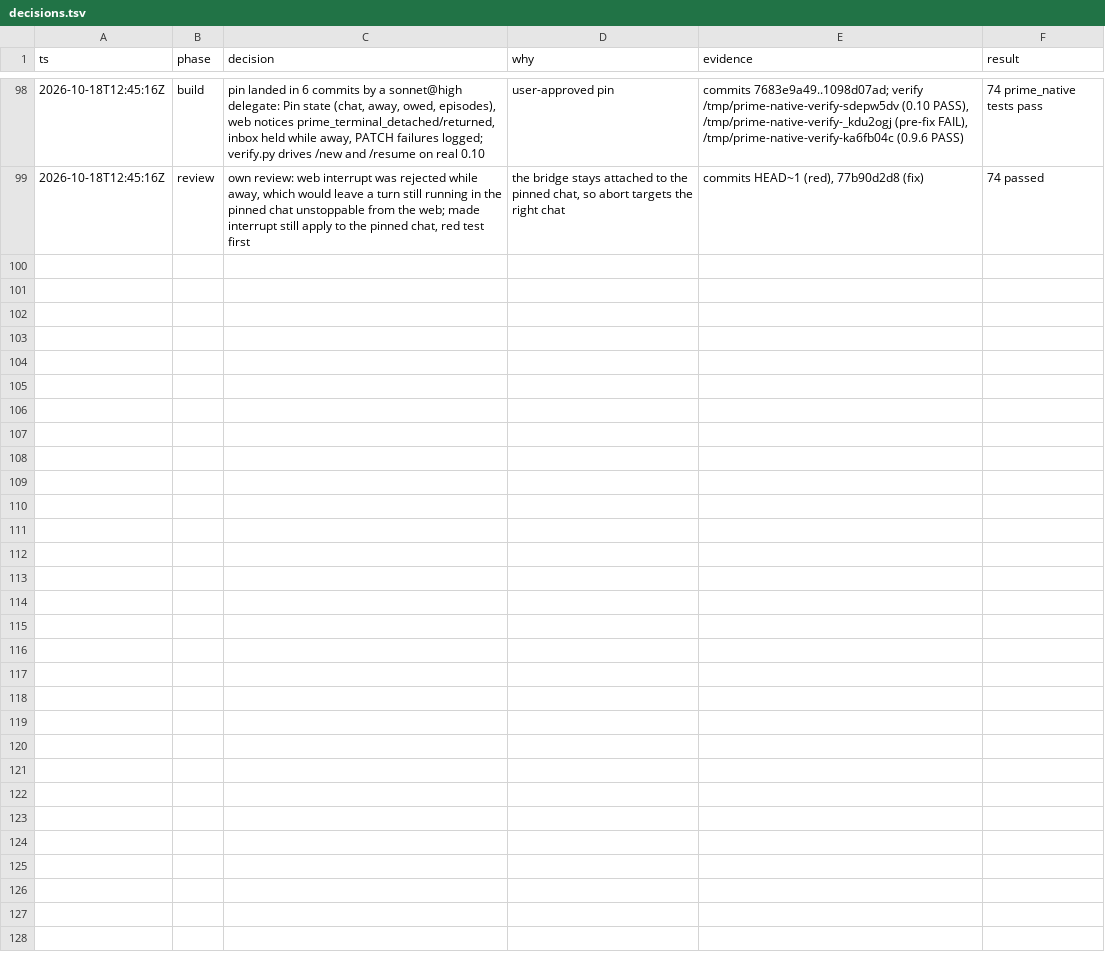
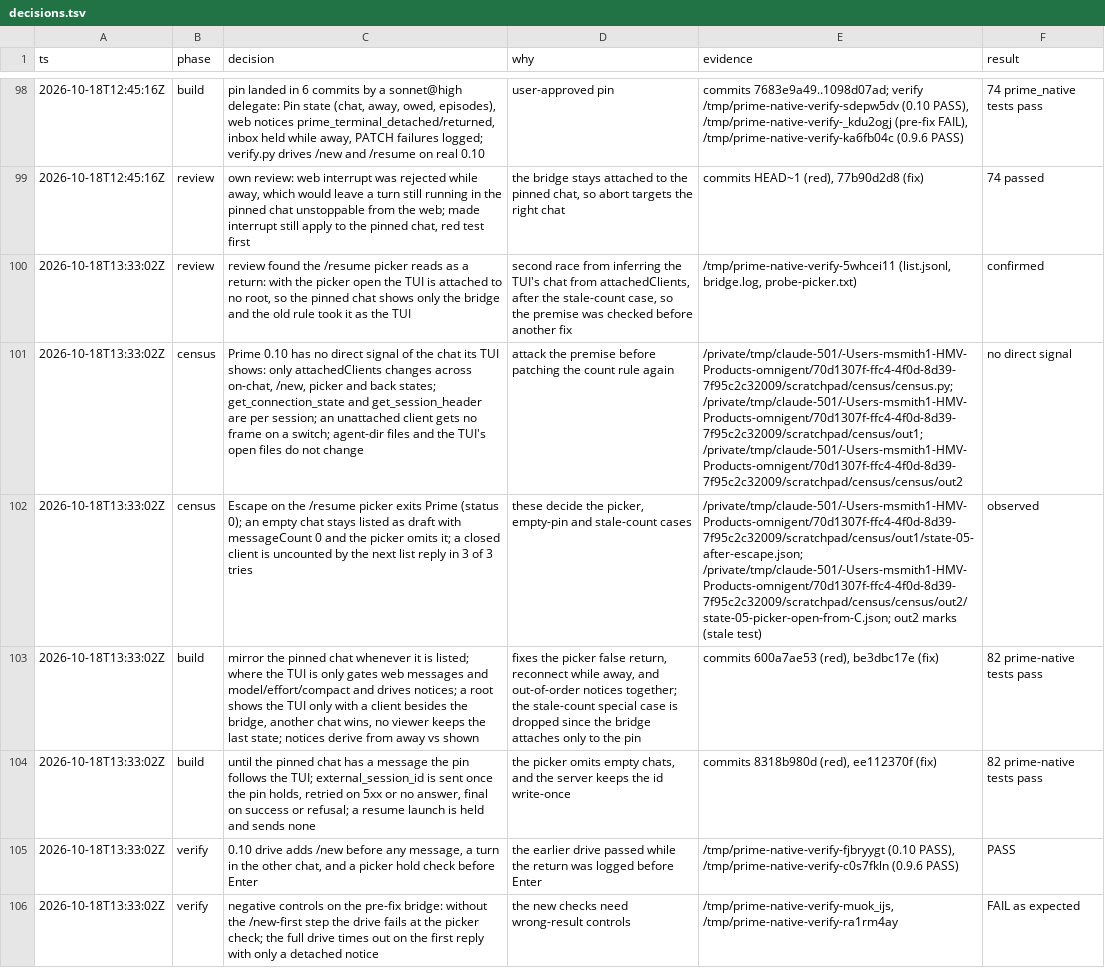
Before and after one commit to mdsmithaustin/omnigent, a TSV file: designs/prime-010-bridge/decisions.tsv, drawn as a sheet; only a part is shown, gaps mark what is left out; the diff names each change by its address in the sheet, - before the commit and + after, or states it on an @@ line.

Commit message:
docs(prime-native): document the pin's positive-evidence rule, the empty-chat follow, and the census
Prime 0.10 exposes no per-client signal of the TUI's chat; attachedClients is
the only one. The design now records that census, the picker and empty-chat
facts it found, and the rules built on them: mirror the pinned chat whenever
it is listed, read the TUI's location only from a client besides the bridge,
let an empty pin follow the TUI, and record external_session_id once the pin
holds. The user guide and the verify skill describe the same behavior.

```diff
--- a/designs/prime-010-bridge/decisions.tsv
+++ b/designs/prime-010-bridge/decisions.tsv
+row 100: 2026-10-18T13:33:02Z | review | review found the /resume picker reads as a return: with the picker open the TUI is attached to no root, so the pinned chat shows only the bridge and the old rule took it as the TUI | second race from inferring the TUI's chat from attachedClients, after the stale-count case, so the premise was checked before another fix | /tmp/prime-native-verify-5whcei11 (list.jsonl, bridge.log, probe-picker.txt) | confirmed
+row 101: 2026-10-18T13:33:02Z | census | Prime 0.10 has no direct signal of the chat its TUI shows: only attachedClients changes across on-chat, /new, picker and back states; get_connection_state and get_session_header are per session; an unattached client gets no frame on a switch; agent-dir files and the TUI's open files do not change | attack the premise before patching the count rule again | /private/tmp/claude-501/-Users-msmith1-HMV-Products-omnigent/70d1307f-ffc4-4f0d-8d39-7f95c2c32009/scratchpad/census/census.py; /private/tmp/claude-501/-Users-msmith1-HMV-Products-omnigent/70d1307f-ffc4-4f0d-8d39-7f95c2c32009/scratchpad/census/out1; /private/tmp/claude-501/-Users-msmith1-HMV-Products-omnigent/70d1307f-ffc4-4f0d-8d39-7f95c2c32009/scratchpad/census/census/out2 | no direct signal
+row 102: 2026-10-18T13:33:02Z | census | Escape on the /resume picker exits Prime (status 0); an empty chat stays listed as draft with messageCount 0 and the picker omits it; a closed client is uncounted by the next list reply in 3 of 3 tries | these decide the picker, empty-pin and stale-count cases | /private/tmp/claude-501/-Users-msmith1-HMV-Products-omnigent/70d1307f-ffc4-4f0d-8d39-7f95c2c32009/scratchpad/census/out1/state-05-after-escape.json; /private/tmp/claude-501/-Users-msmith1-HMV-Products-omnigent/70d1307f-ffc4-4f0d-8d39-7f95c2c32009/scratchpad/census/census/out2/state-05-picker-open-from-C.json; out2 marks (stale test) | observed
+row 103: 2026-10-18T13:33:02Z | build | mirror the pinned chat whenever it is listed; where the TUI is only gates web messages and model/effort/compact and drives notices; a root shows the TUI only with a client besides the bridge, another chat wins, no viewer keeps the last state; notices derive from away vs shown | fixes the picker false return, reconnect while away, and out-of-order notices together; the stale-count special case is dropped since the bridge attaches only to the pin | commits 600a7ae53 (red), be3dbc17e (fix) | 82 prime-native tests pass
+row 104: 2026-10-18T13:33:02Z | build | until the pinned chat has a message the pin follows the TUI; external_session_id is sent once the pin holds, retried on 5xx or no answer, final on success or refusal; a resume launch is held and sends none | the picker omits empty chats, and the server keeps the id write-once | commits 8318b980d (red), ee112370f (fix) | 82 prime-native tests pass
+row 105: 2026-10-18T13:33:02Z | verify | 0.10 drive adds /new before any message, a turn in the other chat, and a picker hold check before Enter | the earlier drive passed while the return was logged before Enter | /tmp/prime-native-verify-fjbryygt (0.10 PASS), /tmp/prime-native-verify-c0s7fkln (0.9.6 PASS) | PASS
+row 106: 2026-10-18T13:33:02Z | verify | negative controls on the pre-fix bridge: without the /new-first step the drive fails at the picker check; the full drive times out on the first reply with only a detached notice | the new checks need wrong-result controls | /tmp/prime-native-verify-muok_ijs, /tmp/prime-native-verify-ra1rm4ay | FAIL as expected
```
Also changed, not shown: 3 other files.
